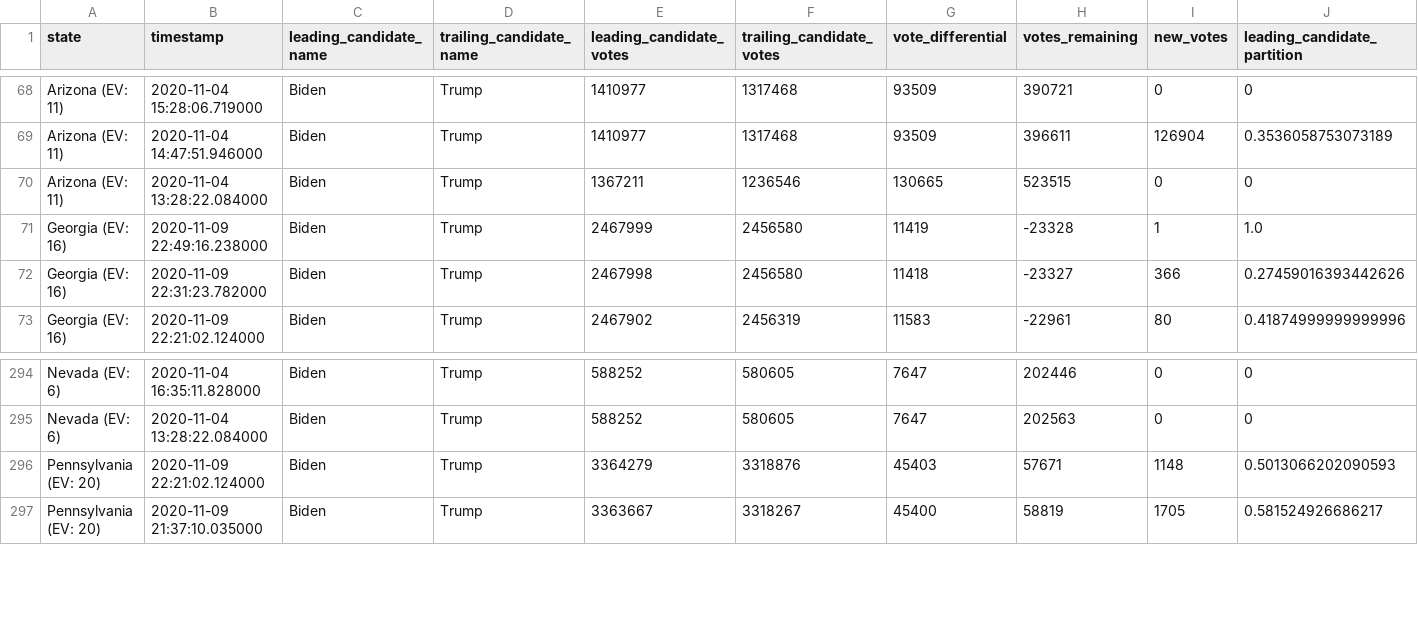
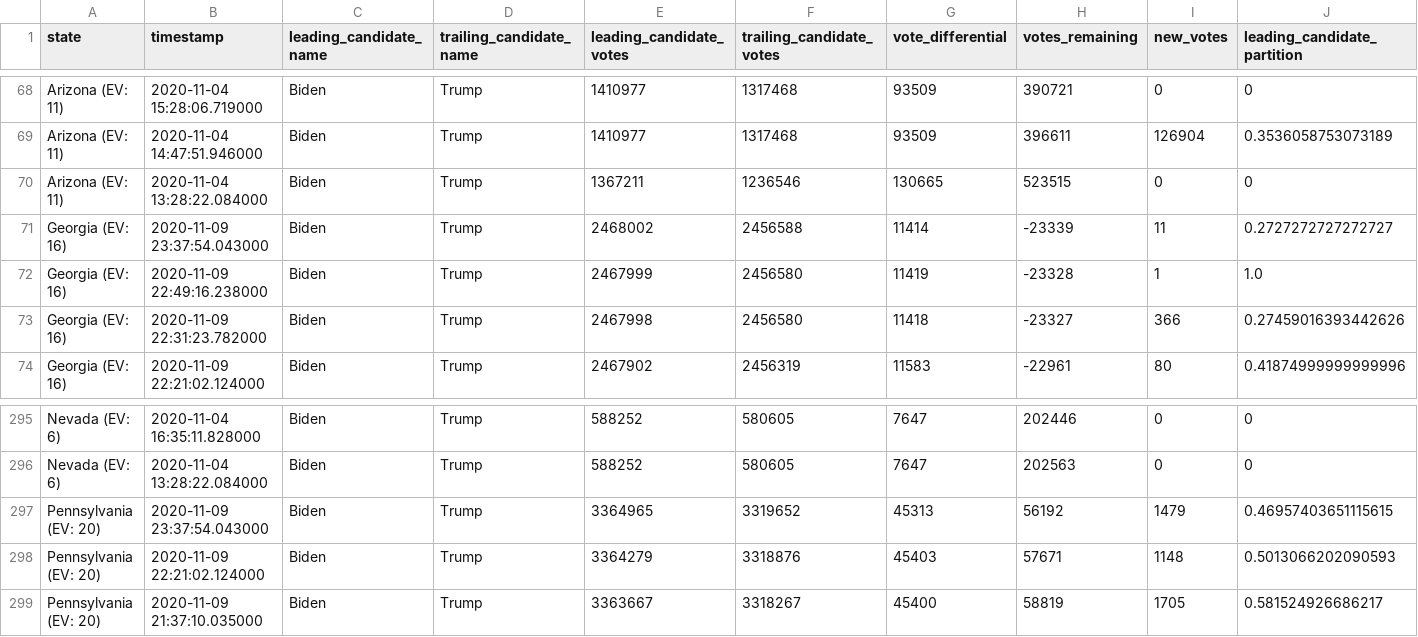
Before and after one commit to rvaughan/nyt-2020-election-scraper, a CSV file: battleground-state-changes.csv, drawn as a sheet; only a part is shown, gaps mark what is left out; rows hold the shown columns only; the diff names each change by its address in the sheet, - before the commit and + after, or states it on an @@ line.

```diff
--- a/battleground-state-changes.csv
+++ b/battleground-state-changes.csv
+row 71: Georgia (EV: 16) | 2020-11-09 23:37:54.043000 | Biden | Trump | 2468002 | 2456588 | 11414 | -23339 | 11 | 0.2727272727272727
+row 297: Pennsylvania (EV: 20) | 2020-11-09 23:37:54.043000 | Biden | Trump | 3364965 | 3319652 | 45313 | 56192 | 1479 | 0.46957403651115615
```
Also changed, not shown: 4 other files.
